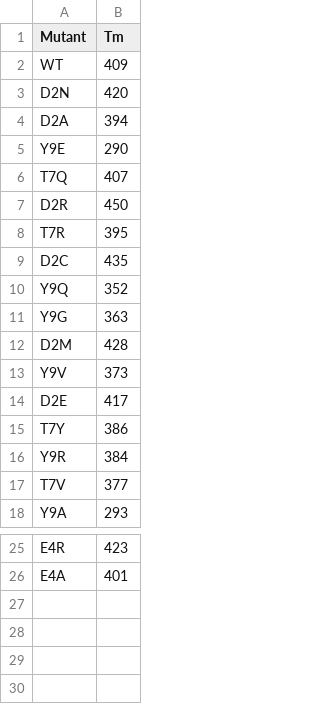
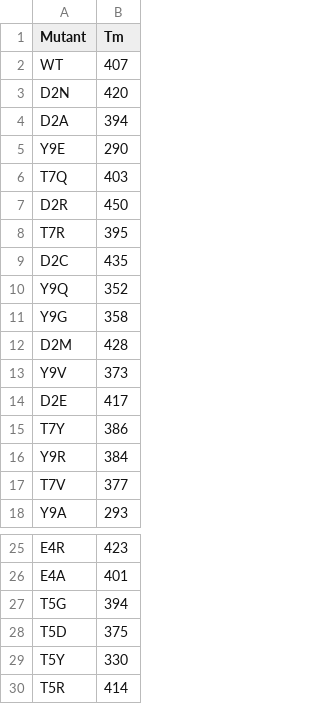
Before and after one commit to MendelsResearchGroup/guiding-peptide-kinetics, a CSV file: data/Tm.csv, drawn as a sheet; only a part is shown, gaps mark what is left out.

Commit message:
Add new data

```diff
--- a/data/Tm.csv
+++ b/data/Tm.csv
@@ -1,3 +1,3 @@
 Mutant,Tm
-WT,409
+WT,407
 D2N,420
@@ -5,3 +5,3 @@ D2A,394
 Y9E,290
-T7Q,407
+T7Q,403
 D2R,450
@@ -10,3 +10,3 @@ D2C,435
 Y9Q,352
-Y9G,363
+Y9G,358
 D2M,428
@@ -26 +26,5 @@ E4R,423
 E4A,401
+T5G,394
+T5D,375
+T5Y,330
+T5R,414
```
Also changed, not shown: 1 other file.
